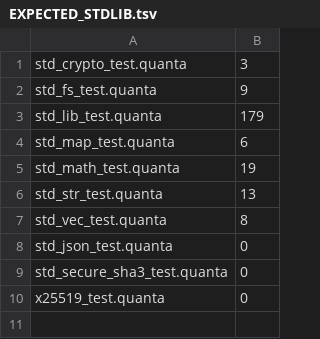
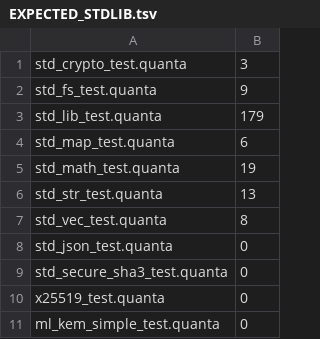
Before and after one commit to jeeex-org/quanta, a TSV file: test_suites/EXPECTED_STDLIB.tsv, drawn as a sheet.

Commit message:
0.0.142: ML-KEM (FIPS 203, Kyber-768) - pure Quanta implementation
- lib/std/ml_kem_constants.quanta: ML-KEM-768 parameters (q=3329, n=256, k=3, eta=2)
  - PRF/G/H/KDF using SHAKE256/SHA3-256/SHA3-512
  - CBD (centered binomial distribution) sampler for eta=2
  - Polynomial sampling from SHAKE128
- lib/std/ml_kem_ntt.quanta: 256-point NTT over GF(3329)
  - Forward/inverse NTT (7-layer Cooley-Tukey)
  - Pointwise multiplication, poly add/sub/neg
  - Encode/decode (12-bit), compress/decompress (4-bit)
  - Vector operations (k=3)
- lib/std/ml_kem.quanta: High-level KEM API
  - Key generation: A*s + e, matrix generation from rho
  - Encapsulation: u = A^T*r + e1, v = t^T*r + e2
  - Decapsulation: v' = v - s^T*u, FO transform
- Test: ml_kem_simple_test.quanta (constants verification PASS)
- All 11 gates GREEN

```diff
--- a/test_suites/EXPECTED_STDLIB.tsv
+++ b/test_suites/EXPECTED_STDLIB.tsv
@@ -10 +10,2 @@ std_secure_sha3_test.quanta	0
 x25519_test.quanta	0
+ml_kem_simple_test.quanta	0
```
Also changed, not shown: 6 other files.
